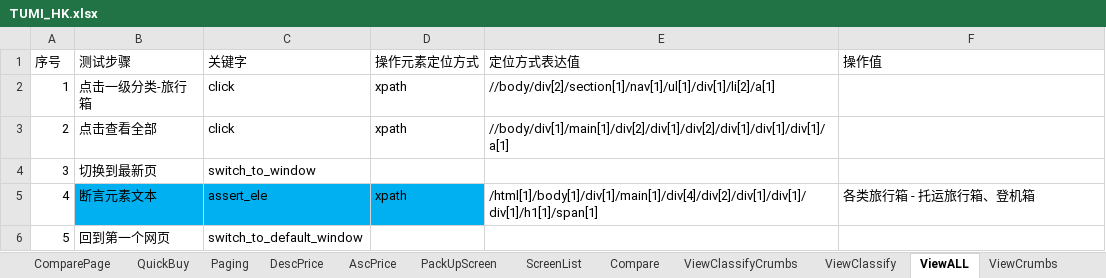
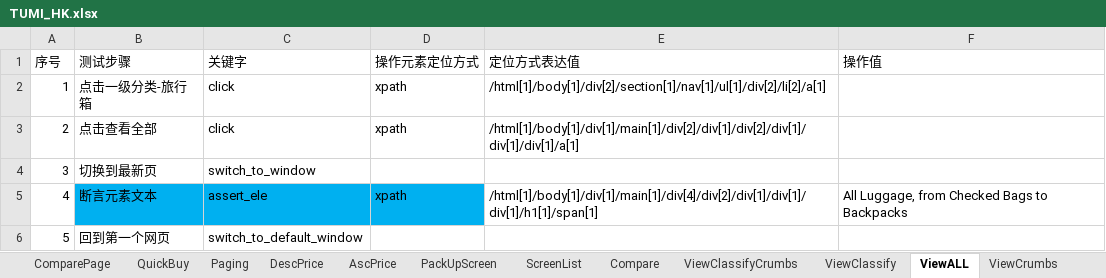
Before and after one commit to huangbeier/tumi-cn, an Excel workbook: data/TUMI_HK.xlsx, sheet ViewALL, drawn as a sheet; values as stored, in another font and other column widths than the file's, no borders; the diff names each change by its address in the sheet, - before the commit and + after, or states it on an @@ line.

```diff
--- a/data/TUMI_HK.xlsx (sheet ViewALL)
+++ b/data/TUMI_HK.xlsx (sheet ViewALL)
-E2 (定位方式表达值): //body/div[2]/section[1]/nav[1]/ul[1]/div[1]/li[2]/a[1]
+E2 (定位方式表达值): /html[1]/body[1]/div[2]/section[1]/nav[1]/ul[1]/div[2]/li[2]/a[1]
-E3 (定位方式表达值): //body/div[1]/main[1]/div[2]/div[1]/div[2]/div[1]/div[1]/div[1]/a[1]
+E3 (定位方式表达值): /html[1]/body[1]/div[1]/main[1]/div[2]/div[1]/div[2]/div[1]/div[1]/div[1]/a[1]
-F5 (操作值): 各类旅行箱 - 托运旅行箱、登机箱
+F5 (操作值): All Luggage, from Checked Bags to Backpacks
```
Also changed, not shown: sheet 测试用例, sheet Compare, sheet ViewClassifyCrumbs, sheet ViewClassify.
